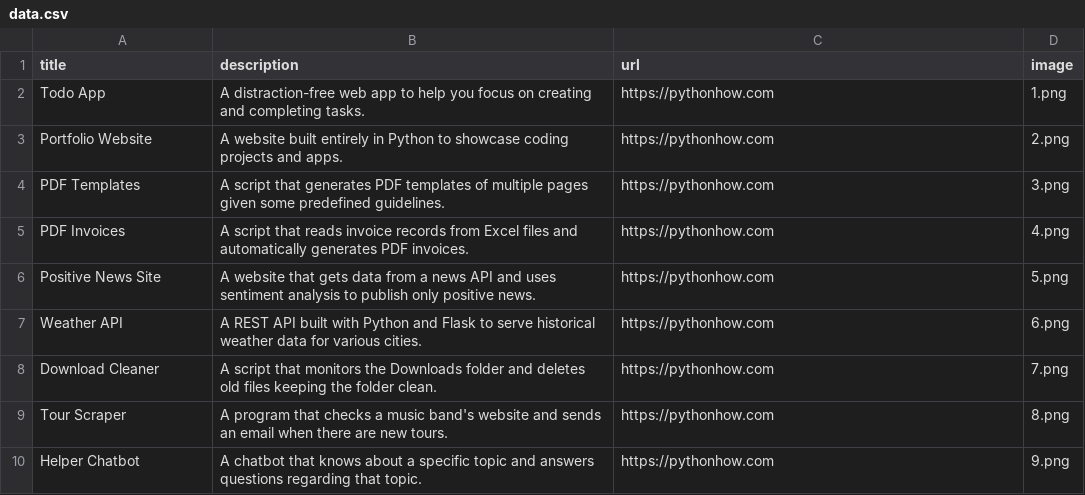
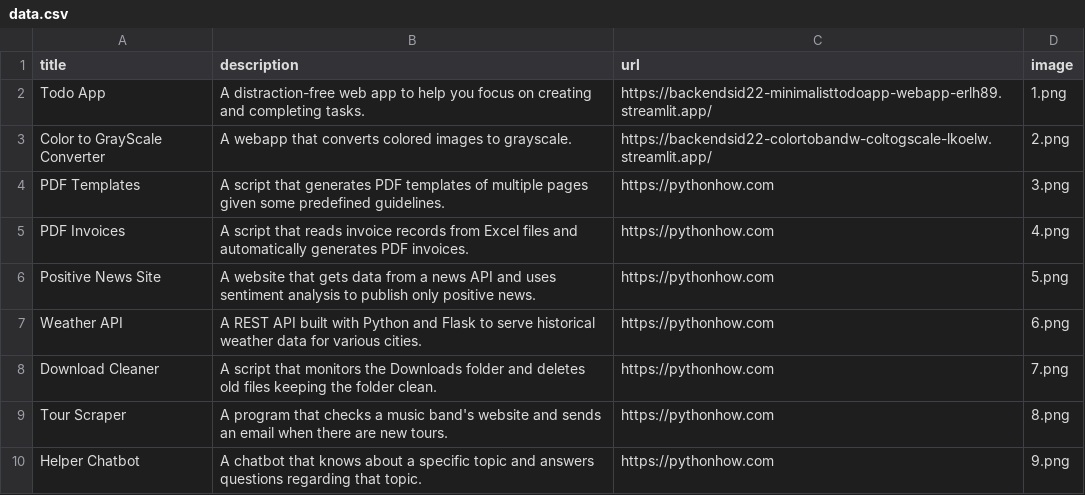
Before and after one commit to mathncode-sid/portfolio, a CSV file: data.csv, drawn as a sheet; only a part is shown.

Commit message:
added Color to Gscale converter

```diff
--- a/data.csv
+++ b/data.csv
@@ -1,4 +1,4 @@
 title;description;url;image
-Todo App;A distraction-free web app to help you focus on creating and completing tasks.;https://pythonhow.com;1.png
-Portfolio Website;A website built entirely in Python to showcase coding projects and apps.;https://pythonhow.com;2.png
+Todo App;A distraction-free web app to help you focus on creating and completing tasks.;https://backendsid22-minimalisttodoapp-webapp-erlh89.streamlit.app/;1.png
+Color to GrayScale Converter;A webapp that converts colored images to grayscale.;https://backendsid22-colortobandw-coltogscale-lkoelw.streamlit.app/;2.png
 PDF Templates;A script that generates PDF templates of multiple pages given some predefined guidelines.;https://pythonhow.com;3.png
```
